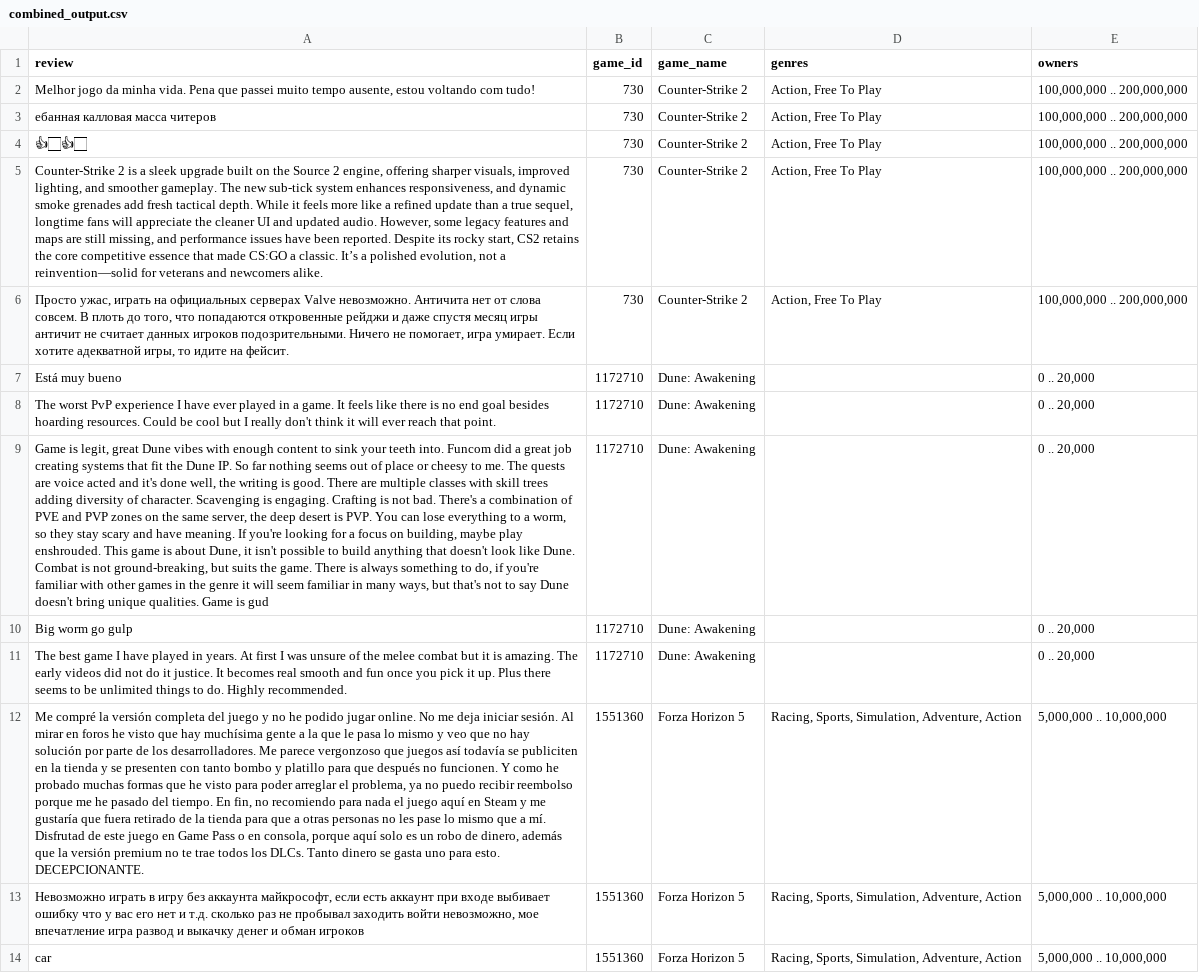
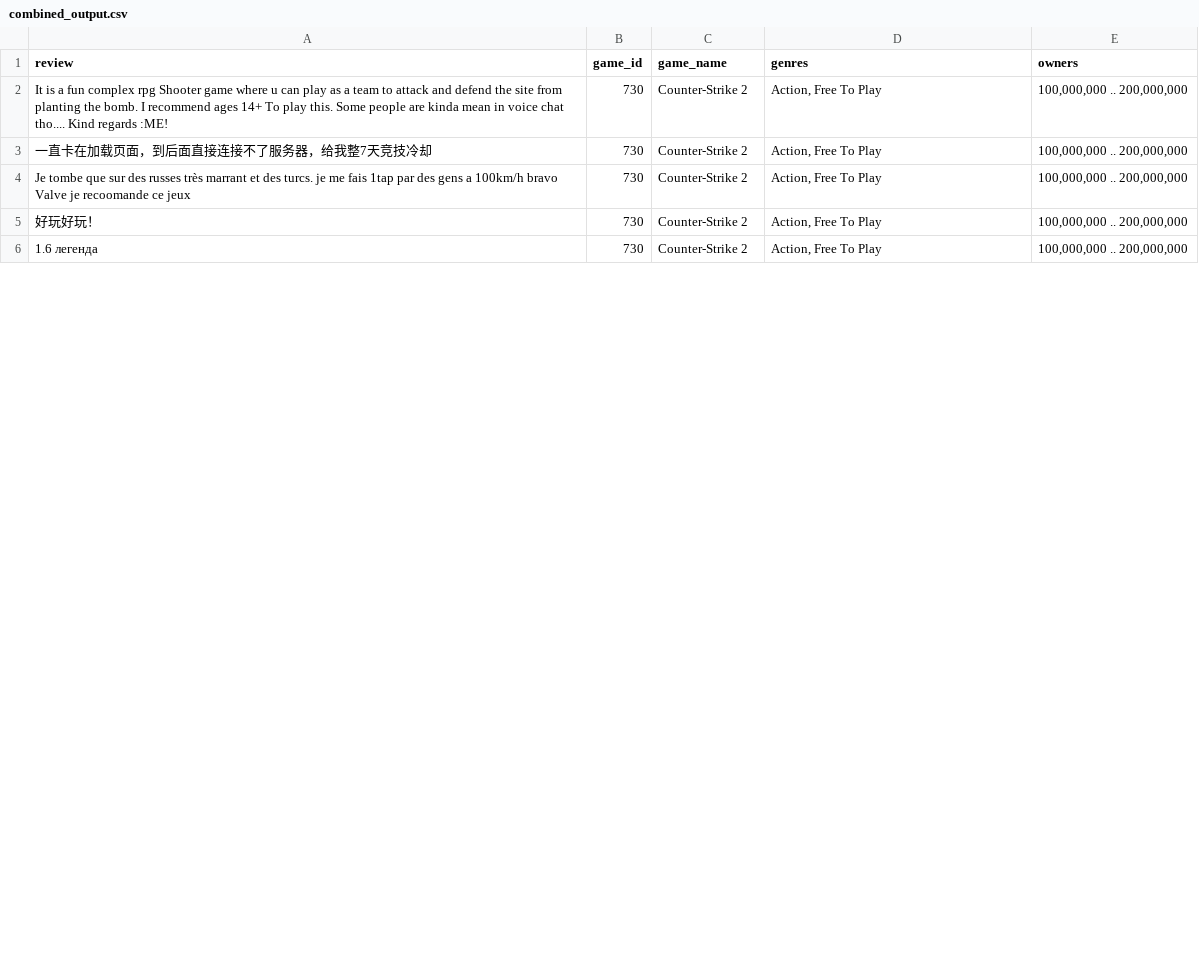
Before and after one commit to f-kuzey-edes-huyal/steam-sale-optimizer, a CSV file: data/combined_output.csv, drawn as a sheet; only a part is shown; removed rows and columns are numbered as before the commit, all else as after; the diff covers the shown part only; the diff names each change by its address in the sheet, - before the commit and + after, or states it on an @@ line.

Commit message:
✅ Successfully scraping data and connecting with PostgreSQL via Airflow DAG

```diff
--- a/data/combined_output.csv
+++ b/data/combined_output.csv
-A2 (review): Melhor jogo da minha vida. Pena que passei muito tempo ausente, estou voltando com tudo!
+A2 (review): It is a fun complex rpg Shooter game where u can play as a team to attack and defend the site from planting the bomb. I recommend ages 14+ To play this. Some people are kinda mean in voice chat tho.... Kind regards :ME!
-A3 (review): ебанная калловая масса читеров
+A3 (review): 一直卡在加载页面，到后面直接连接不了服务器，给我整7天竞技冷却
-A4 (review): 👍🏻👍🏻
+A4 (review): Je tombe que sur des russes très marrant et des turcs. je me fais 1tap par des gens a 100km/h bravo Valve je recoomande ce jeux
-A5 (review): Counter-Strike 2 is a sleek upgrade built on the Source 2 engine, offering sharper visuals, improved lighting, and smoother gameplay. The new sub-tick system enhances responsiveness, and dynamic smoke grenades add fresh tactical depth. While it feels more like a refined update than a true sequel, longtime fans will appreciate the cleaner UI and updated audio. However, some legacy features and maps are still missing, and performance issues have been reported. Despite its rocky start, CS2 retains the core competitive essence that made CS:GO a classic. It’s a polished evolution, not a reinvention—solid for veterans and newcomers alike.
+A5 (review): 好玩好玩！
-A6 (review): Просто ужас, играть на официальных серверах Valve невозможно. Античита нет от слова совсем. В плоть до того, что попадаются откровенные рейджи и даже спустя месяц игры античит не считает данных игроков подозрительными. Ничего не помогает, игра умирает. Если хотите адекватной игры, то идите на фейсит.
+A6 (review): 1.6 легенда
-row 7: Está muy bueno | 1172710 | Dune: Awakening |  | 0 .. 20,000
-row 8: The worst PvP experience I have ever played in a game. It feels like there is no end goal besides hoarding resources. Could be cool but I really don't think it will ever reach that point. | 1172710 | Dune: Awakening |  | 0 .. 20,000
-row 9: Game is legit, great Dune vibes with enough content to sink your teeth into. Funcom did a great job creating systems that fit the Dune IP. So far nothing seems out of place or cheesy to me. The quests are voice acted and it's done well, the writing is good. There are multiple classes with skill trees adding diversity of character. Scavenging is engaging. Crafting is not bad. There's a combination of PVE and PVP zones on the same server, the deep desert is PVP. You can lose everything to a worm, so they stay scary and have meaning. If you're looking for a focus on building, maybe play enshrouded. This game is about Dune, it isn't possible to build anything that doesn't look like Dune. Combat is not ground-breaking, but suits the game. There is always something to do, if you're familiar with other games in the genre it will seem familiar in many ways, but that's not to say Dune doesn't bring unique qualities. Game is gud | 1172710 | Dune: Awakening |  | 0 .. 20,000
-row 10: Big worm go gulp | 1172710 | Dune: Awakening |  | 0 .. 20,000
-row 11: The best game I have played in years. At first I was unsure of the melee combat but it is amazing. The early videos did not do it justice. It becomes real smooth and fun once you pick it up. Plus there seems to be unlimited things to do. Highly recommended. | 1172710 | Dune: Awakening |  | 0 .. 20,000
-row 12: Me compré la versión completa del juego y no he podido jugar online. No me deja iniciar sesión. Al mirar en foros he visto que hay muchísima gente a la que le pasa lo mismo y veo que no hay solución por parte de los desarrolladores. Me parece vergonzoso que juegos así todavía se publiciten en la tienda y se presenten con tanto bombo y platillo para que después no funcionen. Y como he probado muchas formas que he visto para poder arreglar el problema, ya no puedo recibir reembolso porque me he pasado del tiempo. En fin, no recomiendo para nada el juego aquí en Steam y me gustaría que fuera retirado de la tienda para que a otras personas no les pase lo mismo que a mí. Disfrutad de este juego en Game Pass o en consola, porque aquí solo es un robo de dinero, además que la versión premium no te trae todos los DLCs. Tanto dinero se gasta uno para esto. DECEPCIONANTE. | 1551360 | Forza Horizon 5 | Racing, Sports, Simulation, Adventure, Action | 5,000,000 .. 10,000,000
-row 13: Невозможно играть в игру без аккаунта майкрософт, если есть аккаунт при входе выбивает ошибку что у вас его нет и т.д. сколько раз не пробывал заходить войти невозможно, мое впечатление игра развод и выкачку денег и обман игроков | 1551360 | Forza Horizon 5 | Racing, Sports, Simulation, Adventure, Action | 5,000,000 .. 10,000,000
-row 14: car | 1551360 | Forza Horizon 5 | Racing, Sports, Simulation, Adventure, Action | 5,000,000 .. 10,000,000
```
Also changed, not shown: 5 added rows and 7 removed rows elsewhere in this file, data/steamdata.csv, 7 other files.
